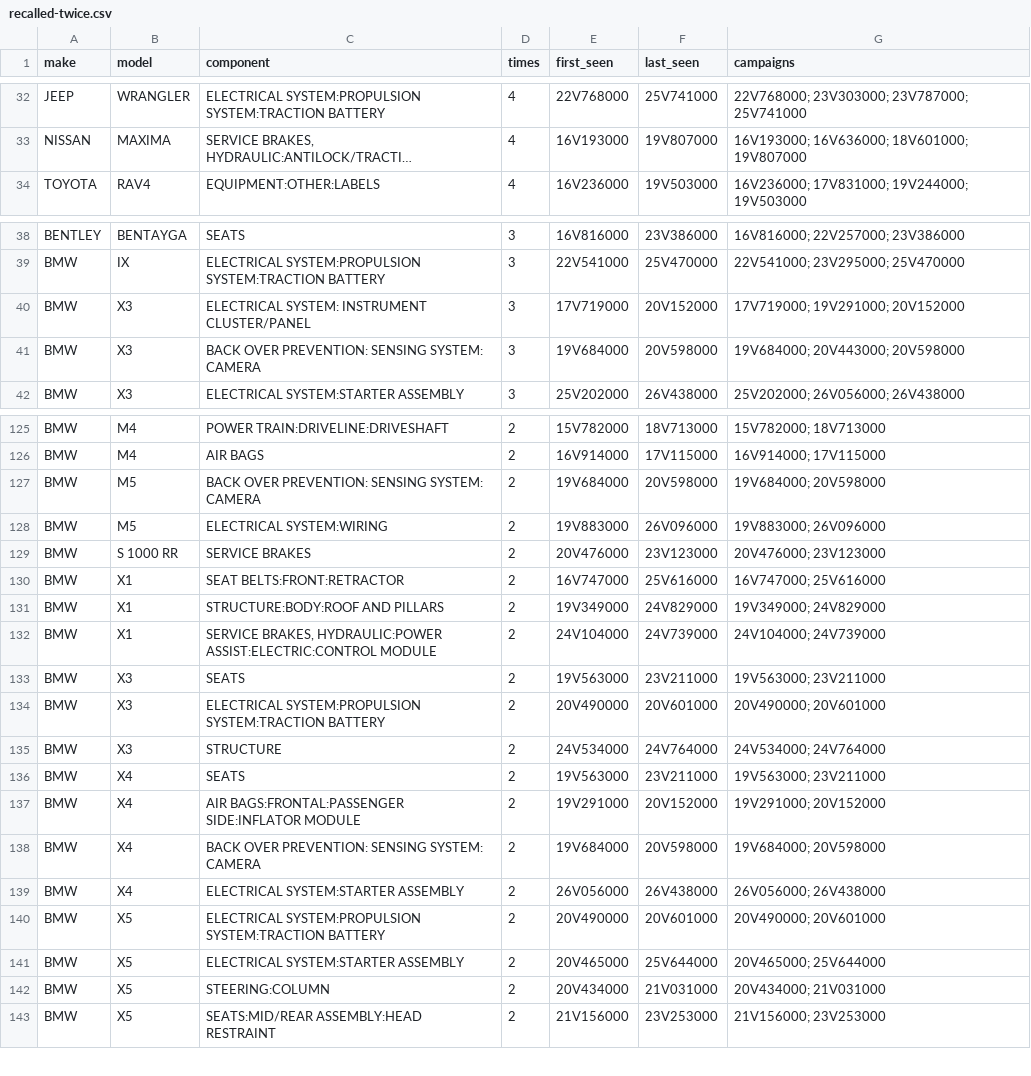
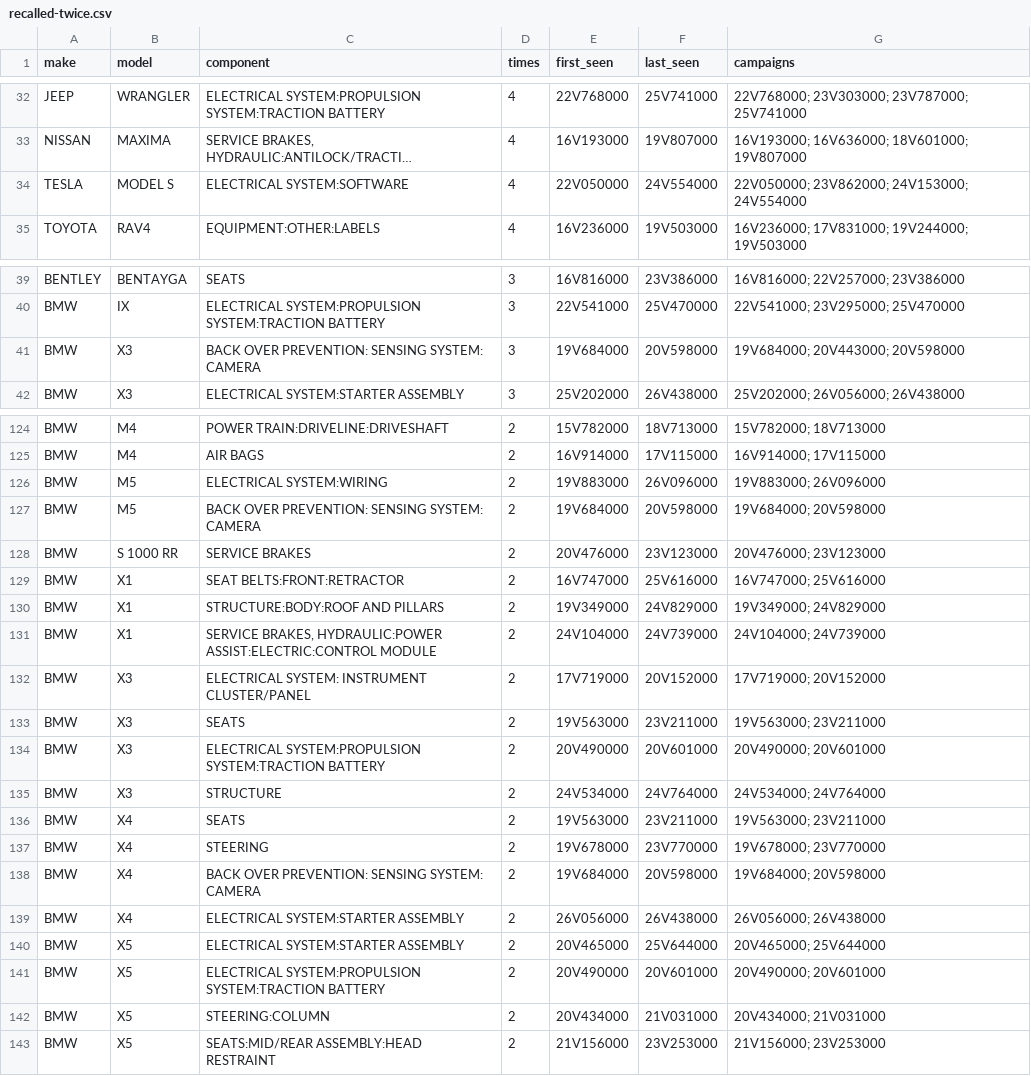
Before and after one commit to multiverseadmin/carsmultiverse-open-data, a CSV file: data/recalled-twice.csv, drawn as a sheet; only a part is shown, gaps mark what is left out; long unchanged cells end in …; removed rows and columns are numbered as before the commit, all else as after; the diff covers the shown part only; the diff names each change by its address in the sheet, - before the commit and + after, or states it on an @@ line.

```diff
--- a/data/recalled-twice.csv
+++ b/data/recalled-twice.csv
+row 34: TESLA | MODEL S | ELECTRICAL SYSTEM:SOFTWARE | 4 | 22V050000 | 24V554000 | 22V050000; 23V862000; 24V153000; 24V554000
-row 40: BMW | X3 | ELECTRICAL SYSTEM: INSTRUMENT CLUSTER/PANEL | 3 | 17V719000 | 20V152000 | 17V719000; 19V291000; 20V152000
@@ row 128 moved to row 126: BMW @@
+row 132: BMW | X3 | ELECTRICAL SYSTEM: INSTRUMENT CLUSTER/PANEL | 2 | 17V719000 | 20V152000 | 17V719000; 20V152000
-C137 (component): AIR BAGS:FRONTAL:PASSENGER SIDE:INFLATOR MODULE
+C137 (component): STEERING
-E137 (first_seen): 19V291000
+E137 (first_seen): 19V678000
-F137 (last_seen): 20V152000
+F137 (last_seen): 23V770000
-G137 (campaigns): 19V291000; 20V152000
+G137 (campaigns): 19V678000; 23V770000
@@ row 141 moved to row 140: BMW @@
```
Also changed, not shown: 8 added rows, 9 removed rows, 24 moved rows and 9 edited cells elsewhere in this file, data/campaigns-by-manufacturer.csv, data/netherlands-notification-gap.csv, 21 other files.
